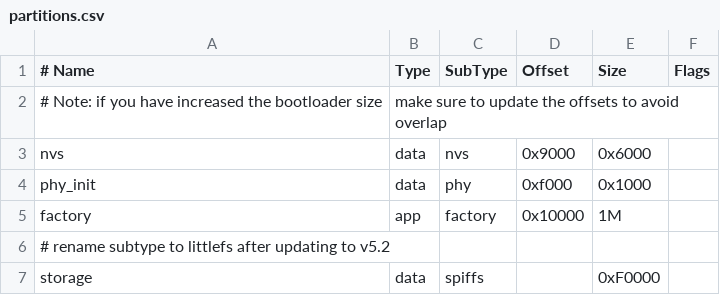
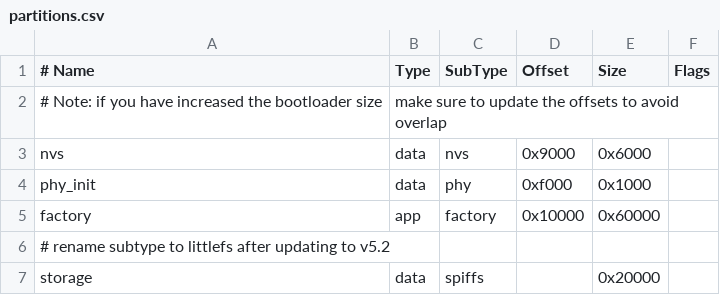
Before and after one commit to okhsunrog/can_wizard, a CSV file: partitions.csv, drawn as a sheet.

Commit message:
v1.0.0 size and perfomance optimizations, twai in isr, littlefs tweaking, less bootloader logs, app now fits on 1 MB flash chips

```diff
--- a/partitions.csv
+++ b/partitions.csv
@@ -4,4 +4,4 @@ nvs,      data, nvs,     0x9000,  0x6000,
 phy_init, data, phy,     0xf000,  0x1000,
-factory,  app,  factory, 0x10000, 1M,
+factory,  app,  factory, 0x10000, 0x60000,
 # rename subtype to littlefs after updating to v5.2
-storage,  data, spiffs,      ,  0xF0000,
+storage,  data, spiffs,      ,  0x20000,
```
Also changed, not shown: 3 other files.
